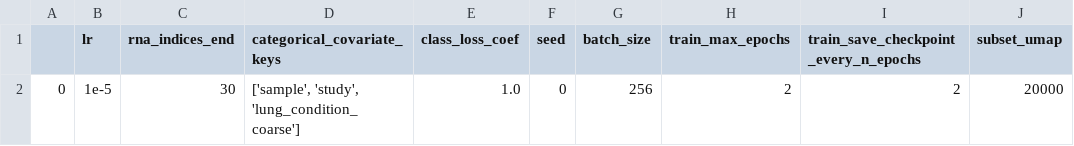
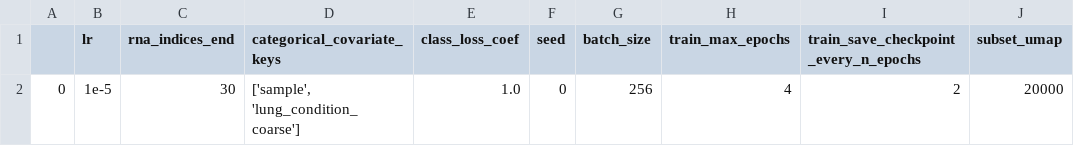
Before and after one commit to theislab/multimil_reproducibility, a TSV file: run_baselines/params/hlca_small_embed/multigrate_mil_test.tsv, drawn as a sheet; only a part is shown; the diff names each change by its address in the sheet, - before the commit and + after, or states it on an @@ line.

```diff
--- a/run_baselines/params/hlca_small_embed/multigrate_mil_test.tsv
+++ b/run_baselines/params/hlca_small_embed/multigrate_mil_test.tsv
-D2 (categorical_covariate_keys): ['sample', 'study', 'lung_condition_coarse']
+D2 (categorical_covariate_keys): ['sample', 'lung_condition_coarse']
-H2 (train_max_epochs): 2
+H2 (train_max_epochs): 4
```
Also changed, not shown: run_baselines/params/hlca_small_embed/multigrate_mil.tsv, 4 other files.
